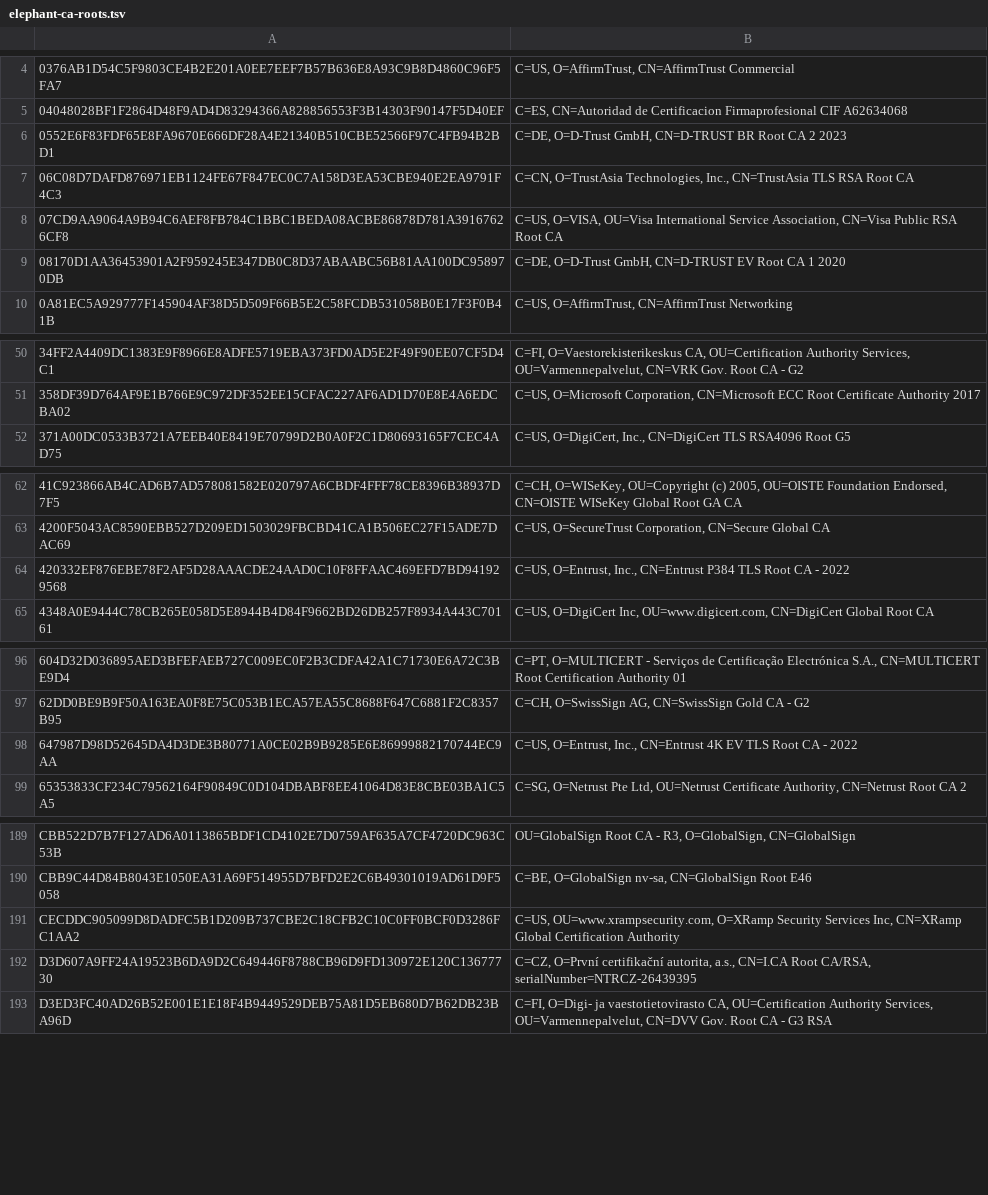
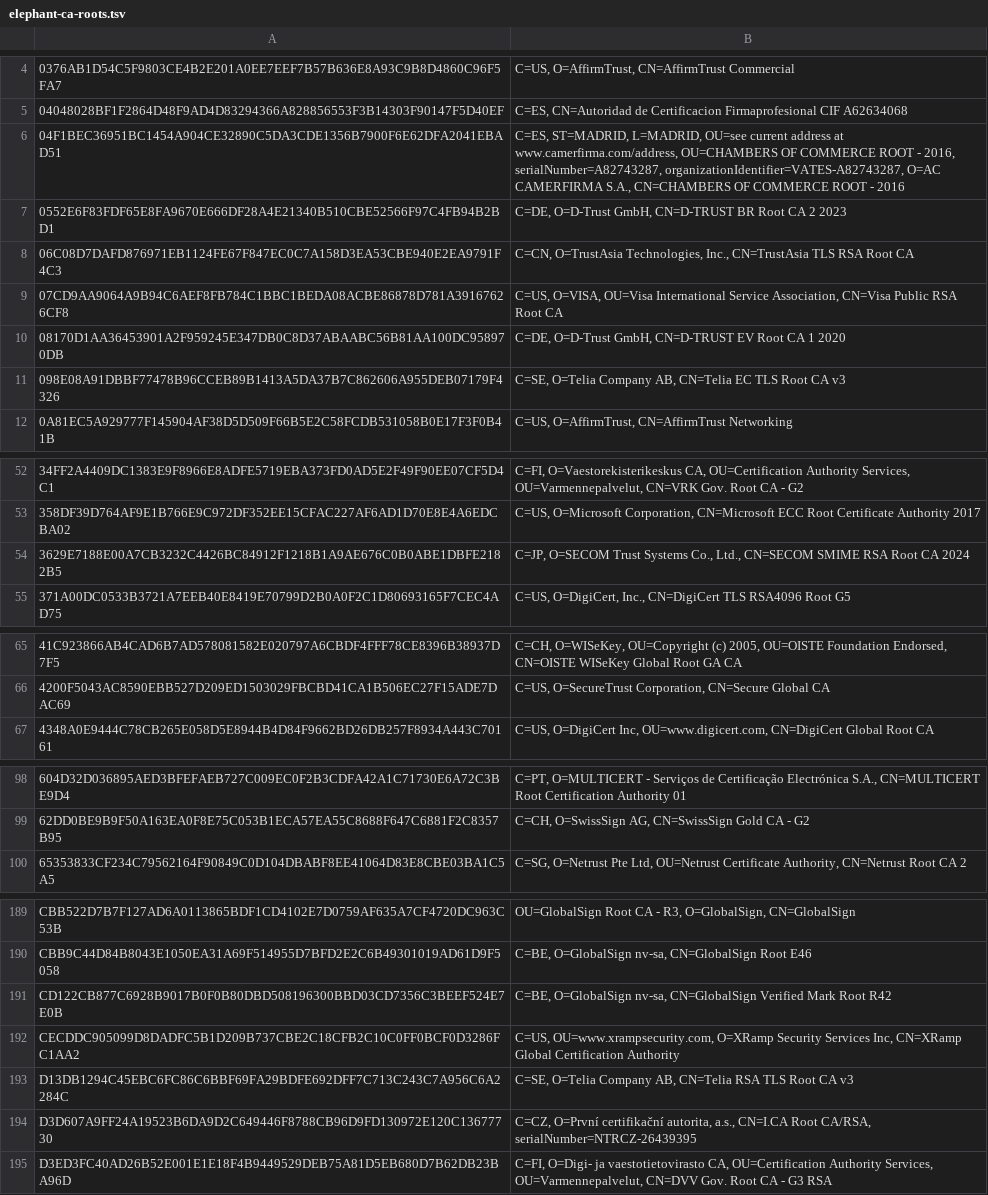
Before and after one commit to sectigo/CTLogs-AcceptedRoots, a TSV file: tsv/elephant-ca-roots.tsv, drawn as a sheet; only a part is shown, gaps mark what is left out; removed rows and columns are numbered as before the commit, all else as after; the diff covers the shown part only; the diff names each change by its address in the sheet, - before the commit and + after, or states it on an @@ line.

```diff
--- a/tsv/elephant-ca-roots.tsv
+++ b/tsv/elephant-ca-roots.tsv
+row 6: 04F1BEC36951BC1454A904CE32890C5DA3CDE1356B7900F6E62DFA2041EBAD51 | C=ES, ST=MADRID, L=MADRID, OU=see current address at www.camerfirma.com/address, OU=CHAMBERS OF COMMERCE ROOT - 2016, serialNumber=A82743287, organizationIdentifier=VATES-A82743287, O=AC CAMERFIRMA S.A., CN=CHAMBERS OF COMMERCE ROOT - 2016
+row 11: 098E08A91DBBF77478B96CCEB89B1413A5DA37B7C862606A955DEB07179F4326 | C=SE, O=Telia Company AB, CN=Telia EC TLS Root CA v3
+row 54: 3629E7188E00A7CB3232C4426BC84912F1218B1A9AE676C0B0ABE1DBFE2182B5 | C=JP, O=SECOM Trust Systems Co., Ltd., CN=SECOM SMIME RSA Root CA 2024
-row 64: 420332EF876EBE78F2AF5D28AAACDE24AAD0C10F8FFAAC469EFD7BD941929568 | C=US, O=Entrust, Inc., CN=Entrust P384 TLS Root CA - 2022
-row 98: 647987D98D52645DA4D3DE3B80771A0CE02B9B9285E6E86999882170744EC9AA | C=US, O=Entrust, Inc., CN=Entrust 4K EV TLS Root CA - 2022
+row 191: CD122CB877C6928B9017B0F0B80DBD508196300BBD03CD7356C3BEEF524E7E0B | C=BE, O=GlobalSign nv-sa, CN=GlobalSign Verified Mark Root R42
+row 193: D13DB1294C45EBC6FC86C6BBF69FA29BDFE692DFF7C713C243C7A956C6A2284C | C=SE, O=Telia Company AB, CN=Telia RSA TLS Root CA v3
```
Also changed, not shown: 1 added row and 3 removed rows elsewhere in this file, tsv/dumbo-ca-roots.tsv, tsv/tiger-ca-roots.tsv, 29 other files.
